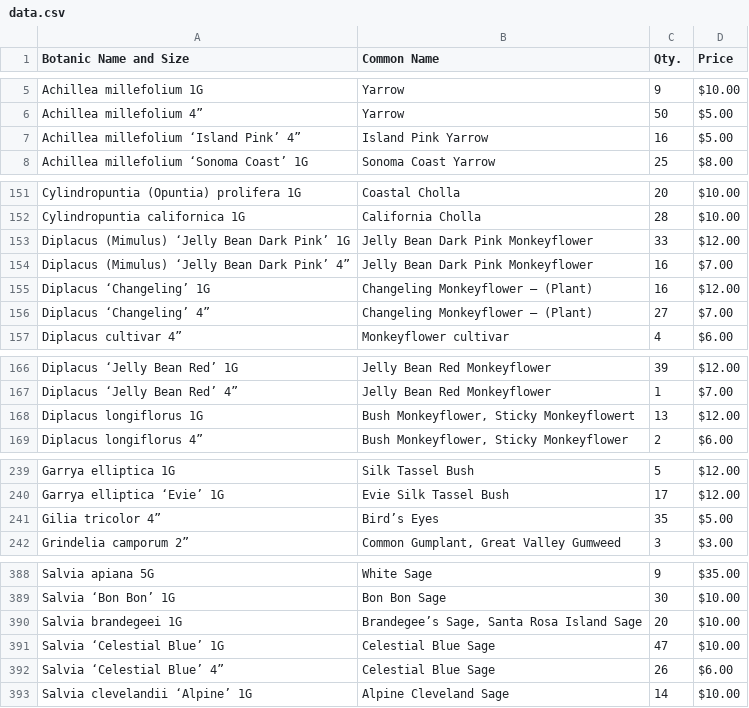
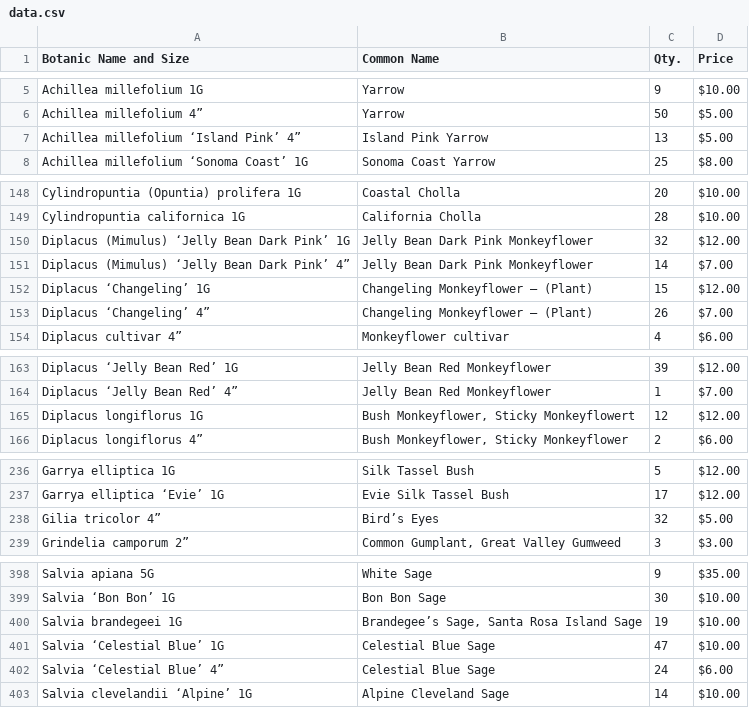
Before and after one commit to facetprude/payne2, a CSV file: data.csv, drawn as a sheet; only a part is shown, gaps mark what is left out; the diff covers the shown part only.

```diff
--- a/data.csv
+++ b/data.csv
@@ -6,3 +6,3 @@ Achillea millefolium 1G,Yarrow,9,$10.00
 Achillea millefolium 4”,Yarrow,50,$5.00
-Achillea millefolium ‘Island Pink’ 4”,Island Pink Yarrow,16,$5.00
+Achillea millefolium ‘Island Pink’ 4”,Island Pink Yarrow,13,$5.00
 Achillea millefolium ‘Sonoma Coast’ 1G,Sonoma Coast Yarrow,25,$8.00
@@ -152,6 +149,6 @@ Cylindropuntia (Opuntia) prolifera 1G,Coastal Cholla,20,$10.00
 Cylindropuntia californica 1G,California Cholla,28,$10.00
-Diplacus (Mimulus) ‘Jelly Bean Dark Pink’ 1G,Jelly Bean Dark Pink Monkeyflower,33,$12.00
-Diplacus (Mimulus) ‘Jelly Bean Dark Pink’ 4”,Jelly Bean Dark Pink Monkeyflower,16,$7.00
-Diplacus ‘Changeling’ 1G,Changeling Monkeyflower – (Plant),16,$12.00
-Diplacus ‘Changeling’ 4”,Changeling Monkeyflower – (Plant),27,$7.00
+Diplacus (Mimulus) ‘Jelly Bean Dark Pink’ 1G,Jelly Bean Dark Pink Monkeyflower,32,$12.00
+Diplacus (Mimulus) ‘Jelly Bean Dark Pink’ 4”,Jelly Bean Dark Pink Monkeyflower,14,$7.00
+Diplacus ‘Changeling’ 1G,Changeling Monkeyflower – (Plant),15,$12.00
+Diplacus ‘Changeling’ 4”,Changeling Monkeyflower – (Plant),26,$7.00
 Diplacus cultivar 4”,Monkeyflower cultivar,4,$6.00
@@ -167,3 +164,3 @@ Diplacus ‘Jelly Bean Red’ 1G,Jelly Bean Red Monkeyflower,39,$12.00
 Diplacus ‘Jelly Bean Red’ 4”,Jelly Bean Red Monkeyflower,1,$7.00
-Diplacus longiflorus 1G,"Bush Monkeyflower, Sticky Monkeyflowert",13,$12.00
+Diplacus longiflorus 1G,"Bush Monkeyflower, Sticky Monkeyflowert",12,$12.00
 Diplacus longiflorus 4”,"Bush Monkeyflower, Sticky Monkeyflower",2,$6.00
@@ -240,3 +237,3 @@ Garrya elliptica 1G,Silk Tassel Bush,5,$12.00
 Garrya elliptica ‘Evie’ 1G,Evie Silk Tassel Bush,17,$12.00
-Gilia tricolor 4”,Bird’s Eyes,35,$5.00
+Gilia tricolor 4”,Bird’s Eyes,32,$5.00
 Grindelia camporum 2”,"Common Gumplant, Great Valley Gumweed",3,$3.00
@@ -389,5 +399,5 @@ Salvia apiana 5G,White Sage,9,$35.00
 Salvia ‘Bon Bon’ 1G,Bon Bon Sage,30,$10.00
-Salvia brandegeei 1G,"Brandegee’s Sage, Santa Rosa Island Sage",20,$10.00
+Salvia brandegeei 1G,"Brandegee’s Sage, Santa Rosa Island Sage",19,$10.00
 Salvia ‘Celestial Blue’ 1G,Celestial Blue Sage,47,$10.00
-Salvia ‘Celestial Blue’ 4”,Celestial Blue Sage,26,$6.00
+Salvia ‘Celestial Blue’ 4”,Celestial Blue Sage,24,$6.00
 Salvia clevelandii ‘Alpine’ 1G,Alpine Cleveland Sage,14,$10.00
```
Also changed, not shown: 14 added rows, 3 removed rows and 6 edited cells elsewhere in this file.
